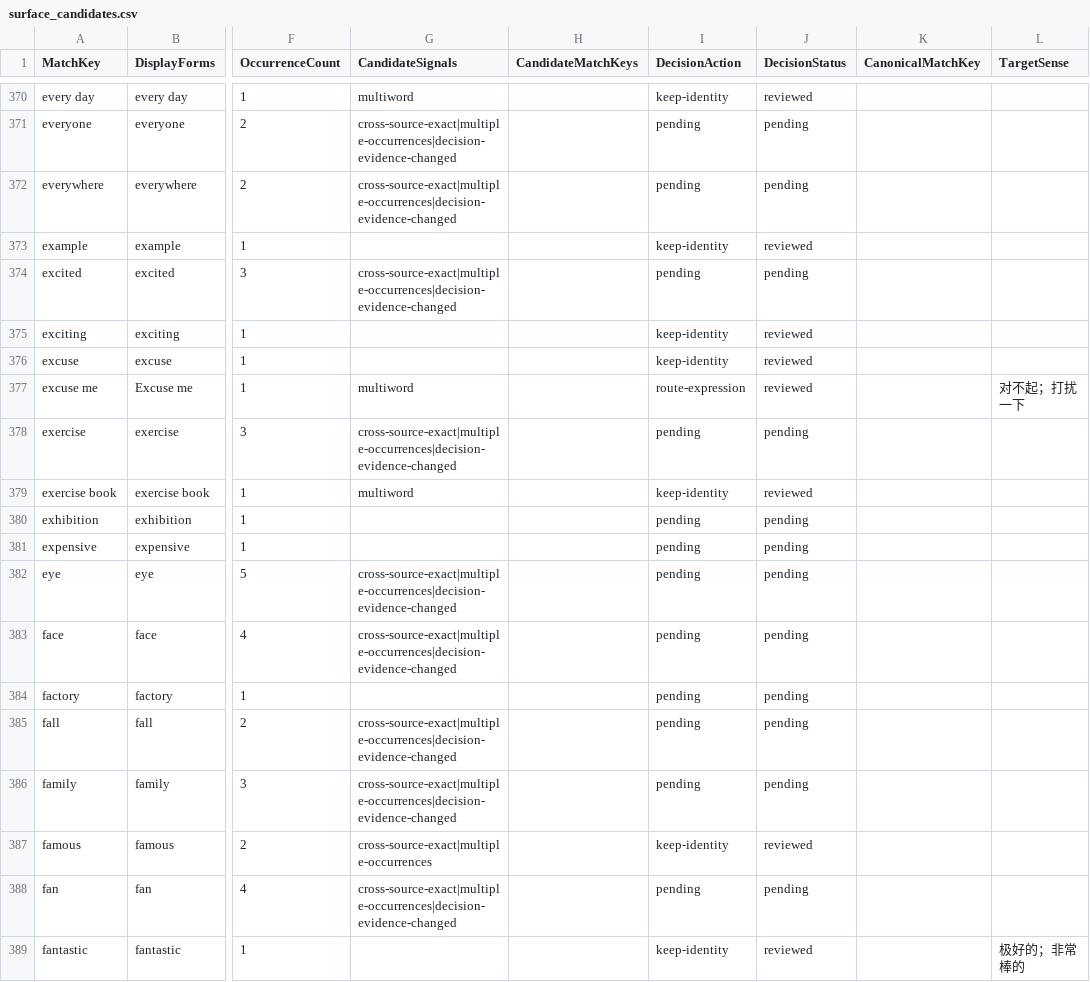
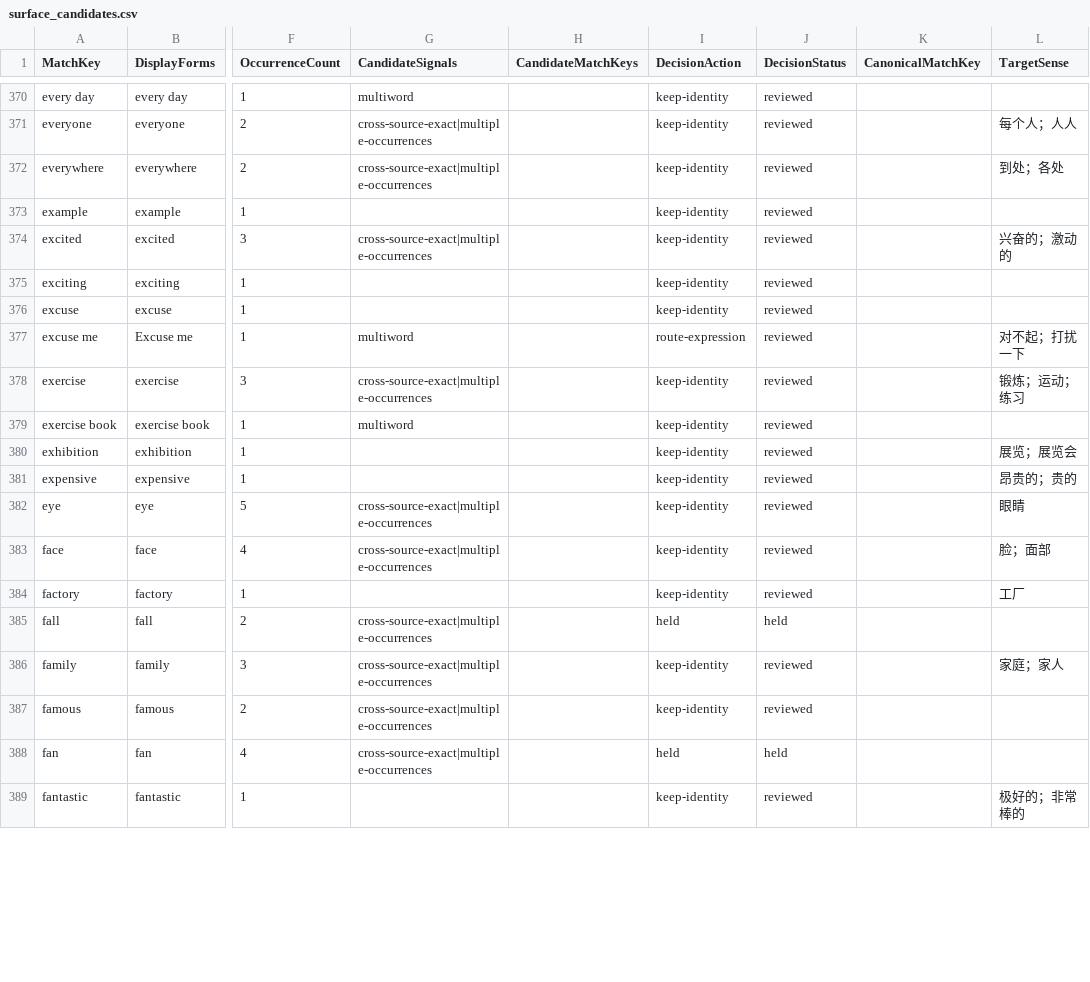
Before and after one commit to whisper-wind17/English, a CSV file: anki/klose/third_party_vocabulary/staging/surface_candidates.csv, drawn as a sheet; only a part is shown, gaps mark what is left out; the diff covers the shown part only; the diff names each change by its address in the sheet, - before the commit and + after, or states it on an @@ line.

```diff
--- a/anki/klose/third_party_vocabulary/staging/surface_candidates.csv
+++ b/anki/klose/third_party_vocabulary/staging/surface_candidates.csv
-G371:G372 (CandidateSignals): cross-source-exact|multiple-occurrences|decision-evidence-changed
+G371:G372 (CandidateSignals): cross-source-exact|multiple-occurrences
-I371:I372 (DecisionAction): pending
+I371:I372 (DecisionAction): keep-identity
-J371:J372 (DecisionStatus): pending
+J371:J372 (DecisionStatus): reviewed
-L371 (TargetSense): (empty)
+L371 (TargetSense): 每个人；人人
-L372 (TargetSense): (empty)
+L372 (TargetSense): 到处；各处
-G374 (CandidateSignals): cross-source-exact|multiple-occurrences|decision-evidence-changed
+G374 (CandidateSignals): cross-source-exact|multiple-occurrences
-I374 (DecisionAction): pending
+I374 (DecisionAction): keep-identity
-J374 (DecisionStatus): pending
+J374 (DecisionStatus): reviewed
-L374 (TargetSense): (empty)
+L374 (TargetSense): 兴奋的；激动的
-G378 (CandidateSignals): cross-source-exact|multiple-occurrences|decision-evidence-changed
+G378 (CandidateSignals): cross-source-exact|multiple-occurrences
-I378 (DecisionAction): pending
+I378 (DecisionAction): keep-identity
-J378 (DecisionStatus): pending
+J378 (DecisionStatus): reviewed
-L378 (TargetSense): (empty)
+L378 (TargetSense): 锻炼；运动；练习
-I380:I384 (DecisionAction): pending
+I380:I384 (DecisionAction): keep-identity
-J380:J384 (DecisionStatus): pending
+J380:J384 (DecisionStatus): reviewed
-L380 (TargetSense): (empty)
+L380 (TargetSense): 展览；展览会
-L381 (TargetSense): (empty)
+L381 (TargetSense): 昂贵的；贵的
-G382:G383 (CandidateSignals): cross-source-exact|multiple-occurrences|decision-evidence-changed
+G382:G383 (CandidateSignals): cross-source-exact|multiple-occurrences
-L382 (TargetSense): (empty)
+L382 (TargetSense): 眼睛
-L383 (TargetSense): (empty)
+L383 (TargetSense): 脸；面部
-L384 (TargetSense): (empty)
+L384 (TargetSense): 工厂
-G385:G386 (CandidateSignals): cross-source-exact|multiple-occurrences|decision-evidence-changed
+G385:G386 (CandidateSignals): cross-source-exact|multiple-occurrences
-I385 (DecisionAction): pending
+I385 (DecisionAction): held
-J385 (DecisionStatus): pending
+J385 (DecisionStatus): held
-I386 (DecisionAction): pending
+I386 (DecisionAction): keep-identity
-J386 (DecisionStatus): pending
+J386 (DecisionStatus): reviewed
-L386 (TargetSense): (empty)
+L386 (TargetSense): 家庭；家人
-G388 (CandidateSignals): cross-source-exact|multiple-occurrences|decision-evidence-changed
+G388 (CandidateSignals): cross-source-exact|multiple-occurrences
-I388 (DecisionAction): pending
+I388 (DecisionAction): held
-J388 (DecisionStatus): pending
+J388 (DecisionStatus): held
```
Also changed, not shown: 108 edited cells elsewhere in this file, anki/klose/third_party_vocabulary/review/identity_decisions.csv, anki/klose/third_party_vocabulary/staging/unified_vocabulary_preview.csv, 3 other files.
